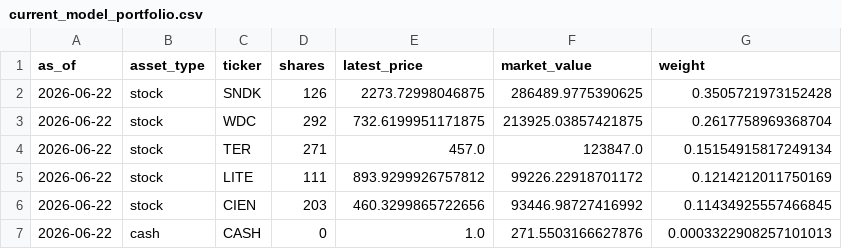
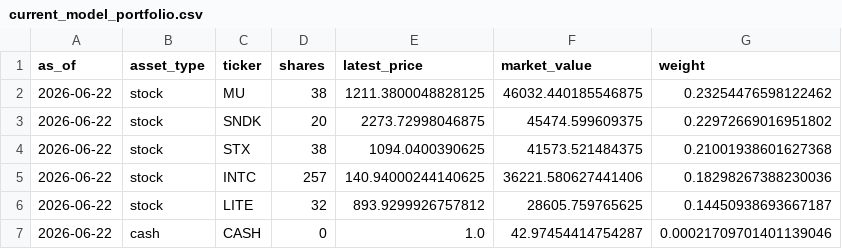
Before and after one commit to Hipensan/streamlit-invest, a CSV file: outputs/current_model_portfolio.csv, drawn as a sheet.

```diff
--- a/outputs/current_model_portfolio.csv
+++ b/outputs/current_model_portfolio.csv
@@ -1,7 +1,7 @@
 as_of,asset_type,ticker,shares,latest_price,market_value,weight
-2026-06-22,stock,SNDK,126,2273.72998046875,286489.9775390625,0.3505721973152428
-2026-06-22,stock,WDC,292,732.6199951171875,213925.03857421875,0.2617758969368704
-2026-06-22,stock,TER,271,457.0,123847.0,0.15154915817249134
-2026-06-22,stock,LITE,111,893.9299926757812,99226.22918701172,0.1214212011750169
-2026-06-22,stock,CIEN,203,460.3299865722656,93446.98727416992,0.11434925557466845
-2026-06-22,cash,CASH,0,1.0,271.5503166627876,0.0003322908257101013
+2026-06-22,stock,MU,38,1211.3800048828125,46032.440185546875,0.23254476598122462
+2026-06-22,stock,SNDK,20,2273.72998046875,45474.599609375,0.22972669016951802
+2026-06-22,stock,STX,38,1094.0400390625,41573.521484375,0.21001938601627368
+2026-06-22,stock,INTC,257,140.94000244140625,36221.580627441406,0.18298267388230036
+2026-06-22,stock,LITE,32,893.9299926757812,28605.759765625,0.14450938693667187
+2026-06-22,cash,CASH,0,1.0,42.97454414754287,0.00021709701401139046
```
Also changed, not shown: outputs/backtest_summary.csv, outputs/latest_recommendations.csv, 13 other files.
